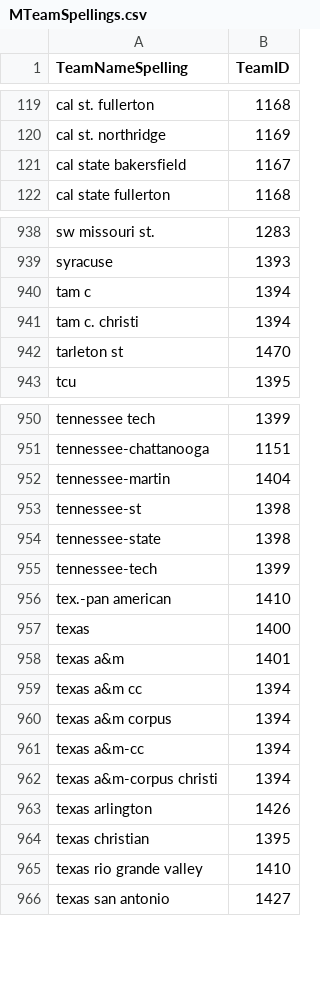
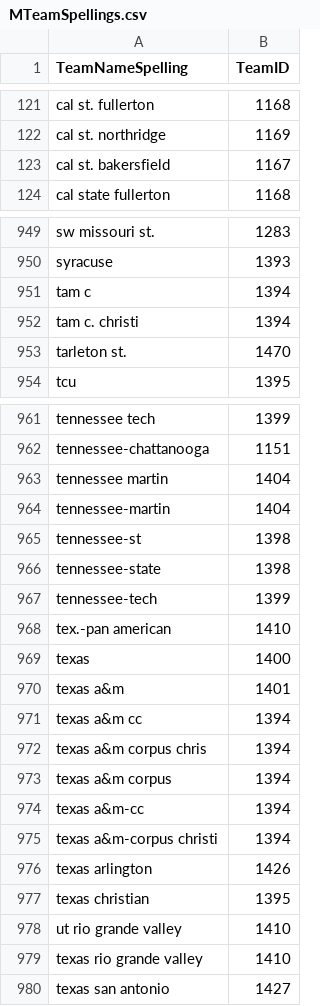
Before and after one commit to kriswasemiller/MM_NCAA_Capstone, a CSV file: Brett_branch/Data/2021/MDataFiles_Stage2/MTeamSpellings.csv, drawn as a sheet; only a part is shown, gaps mark what is left out; the diff covers the shown part only.

```diff
--- a/Brett_branch/Data/2021/MDataFiles_Stage2/MTeamSpellings.csv
+++ b/Brett_branch/Data/2021/MDataFiles_Stage2/MTeamSpellings.csv
@@ -120,3 +122,3 @@ cal st. fullerton,1168
 cal st. northridge,1169
-cal state bakersfield,1167
+cal st. bakersfield,1167
 cal state fullerton,1168
@@ -941,3 +952,3 @@ tam c,1394
 tam c. christi,1394
-tarleton st,1470
+tarleton st.,1470
 tcu,1395
@@ -951,2 +962,3 @@ tennessee tech,1399
 tennessee-chattanooga,1151
+tennessee martin,1404
 tennessee-martin,1404
@@ -959,2 +971,3 @@ texas a&m,1401
 texas a&m cc,1394
+texas a&m corpus chris,1394
 texas a&m corpus,1394
@@ -964,2 +977,3 @@ texas arlington,1426
 texas christian,1395
+ut rio grande valley,1410
 texas rio grande valley,1410
```
Also changed, not shown: 11 added rows elsewhere in this file, 2 other files.
